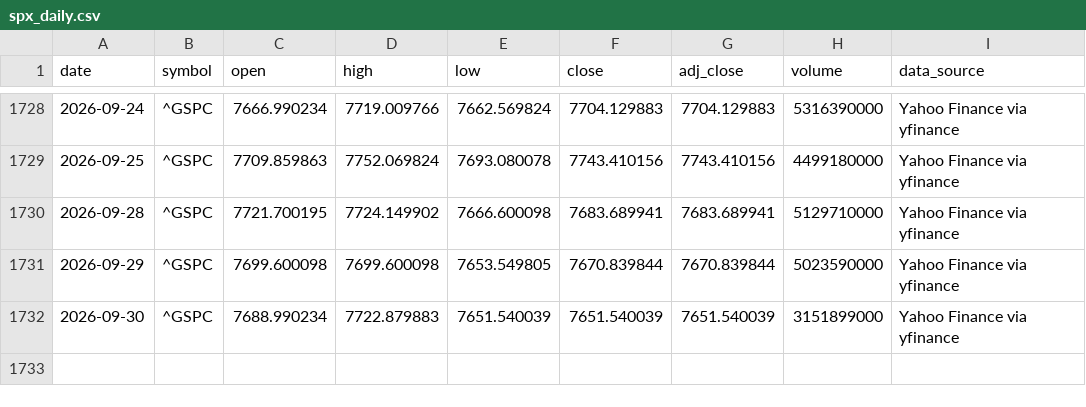
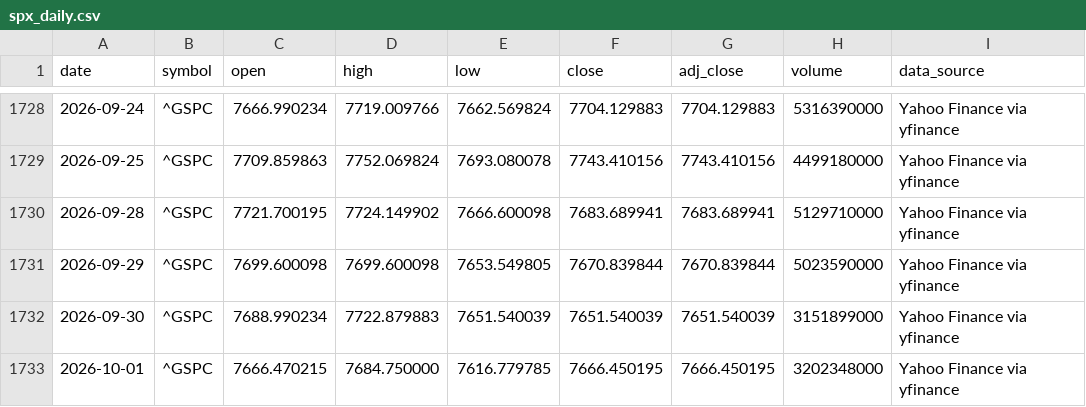
Before and after one commit to george962/FearGreedIndex, a CSV file: data/spx_daily.csv, drawn as a sheet; only a part is shown, gaps mark what is left out; the diff names each change by its address in the sheet, - before the commit and + after, or states it on an @@ line.

```diff
--- a/data/spx_daily.csv
+++ b/data/spx_daily.csv
+row 1733: 2026-10-01 | ^GSPC | 7666.470215 | 7684.750000 | 7616.779785 | 7666.450195 | 7666.450195 | 3202348000 | Yahoo Finance via yfinance
```
Also changed, not shown: data/fear_greed_spx_daily.csv, data/signal_ledger.csv.
